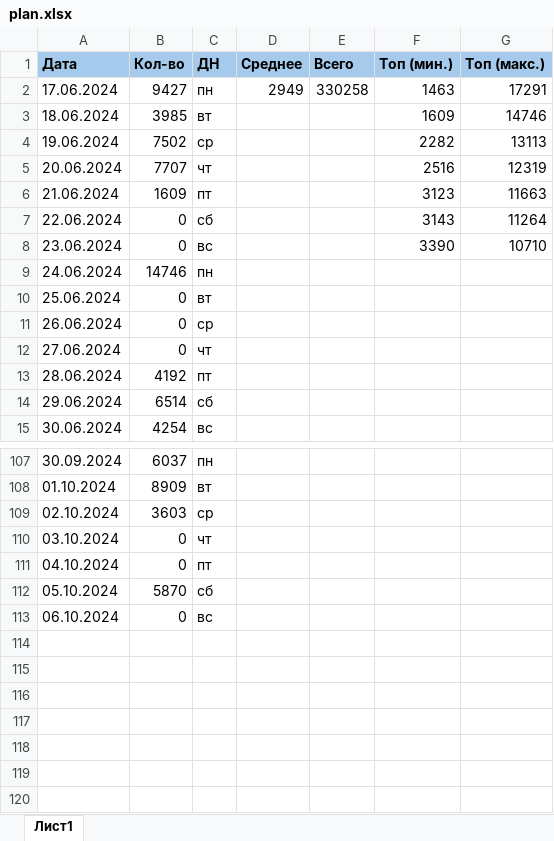
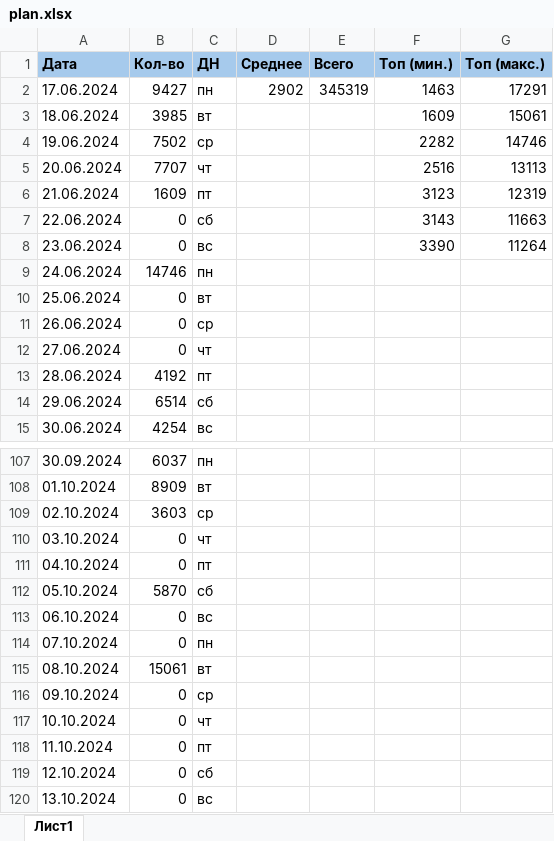
Before and after one commit to vorov2/books, an Excel workbook: abyss/plan.xlsx, sheet Лист1, drawn as a sheet; only a part is shown, gaps mark what is left out; values as stored, in another font and other column widths than the file's, no borders; the diff names each change by its address in the sheet, - before the commit and + after, or states it on an @@ line.

```diff
--- a/abyss/plan.xlsx (sheet Лист1)
+++ b/abyss/plan.xlsx (sheet Лист1)
-D2 (Среднее): 2949
+D2 (Среднее): 2902
-E2 (Всего): 330258
+E2 (Всего): 345319
-G3 (Топ (макс.)): 14746
+G3 (Топ (макс.)): 15061
-G4 (Топ (макс.)): 13113
+G4 (Топ (макс.)): 14746
-G5 (Топ (макс.)): 12319
+G5 (Топ (макс.)): 13113
-G6 (Топ (макс.)): 11663
+G6 (Топ (макс.)): 12319
-G7 (Топ (макс.)): 11264
+G7 (Топ (макс.)): 11663
-G8 (Топ (макс.)): 10710
+G8 (Топ (макс.)): 11264
+row 114: 07.10.2024 | 0 | пн
+row 115: 08.10.2024 | 15061 | вт
+row 116: 09.10.2024 | 0 | ср
+row 117: 10.10.2024 | 0 | чт
+row 118: 11.10.2024 | 0 | пт
+row 119: 12.10.2024 | 0 | сб
+row 120: 13.10.2024 | 0 | вс
```
Also changed, not shown: 1 other file.
